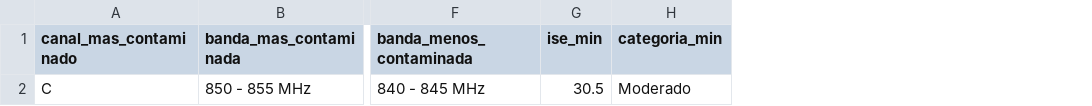
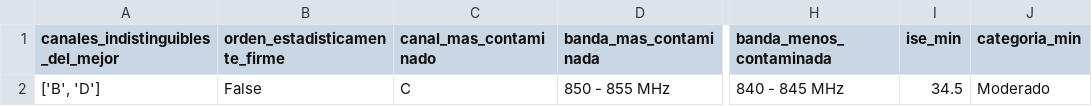
Before and after one commit to juanjoal25/ETL-Mediciones, a CSV file: datalake/oro/recomendacion_global.csv, drawn as a sheet; only a part is shown, gaps mark what is left out; addresses are those after the commit; the diff names each change by its address in the sheet, - before the commit and + after, or states it on an @@ line.

```diff
--- a/datalake/oro/recomendacion_global.csv
+++ b/datalake/oro/recomendacion_global.csv
+column A, rows 1-2: canales_indistinguibles_del_mejor | ['B', 'D']
+column B (orden_estadisticamente_firme), row 2: False
-I2 (ise_min): 30.5
+I2 (ise_min): 34.5
```
Also changed, not shown: datalake/oro/decisiones_canales.csv, datalake/oro/frecuencias_extremas.csv, 32 other files.
